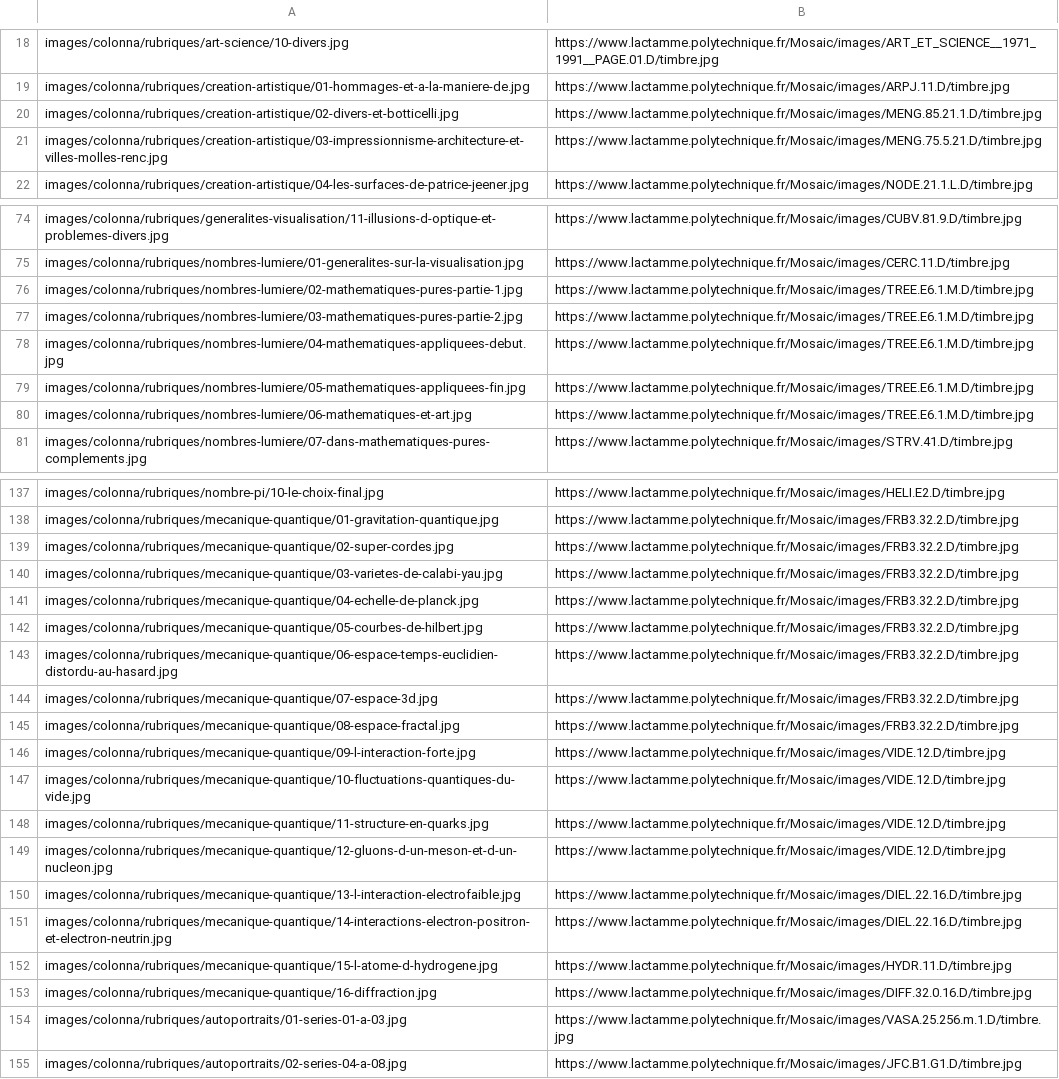
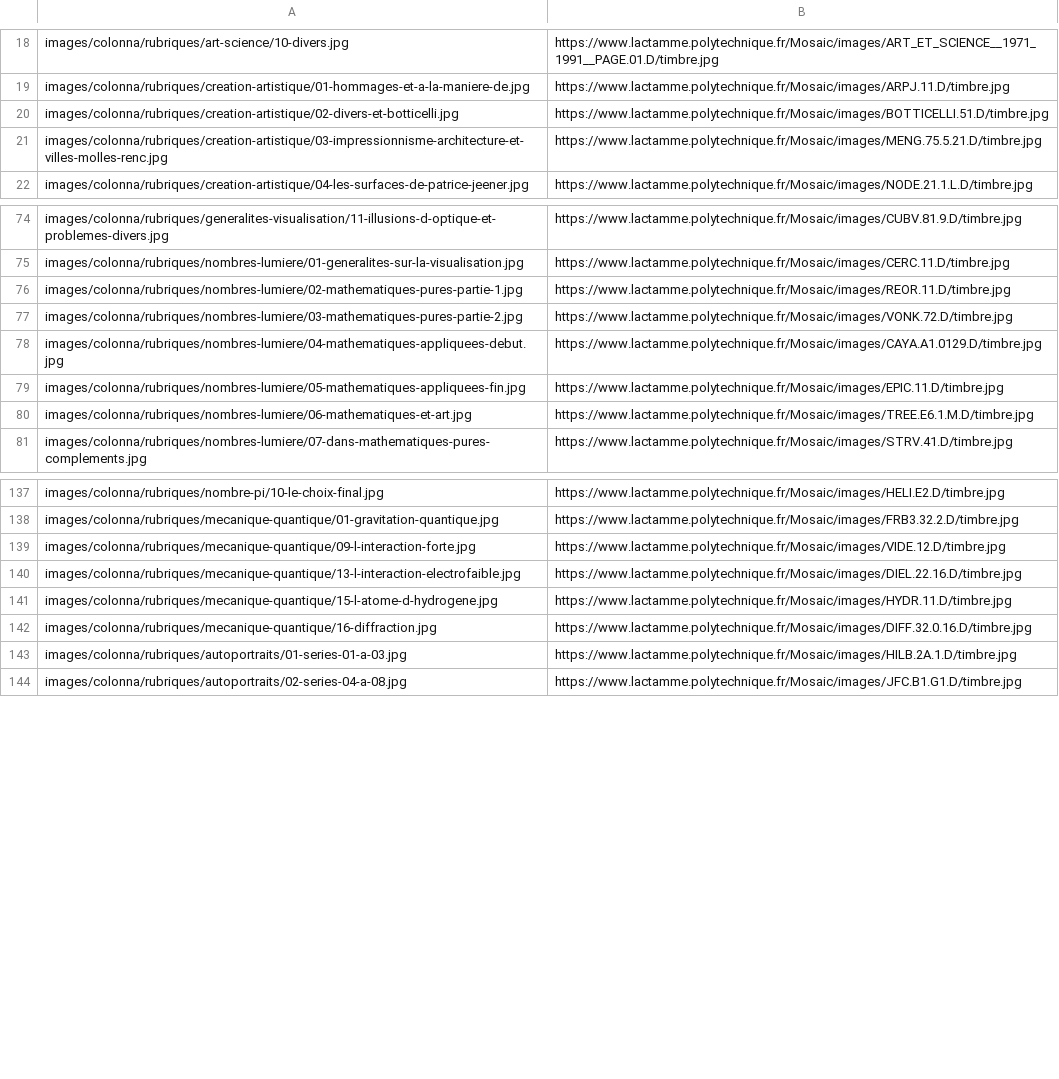
Before and after one commit to MikHub-dev/CultureGSite, a TSV file: scripts/vignettes-colonna.tsv, drawn as a sheet; only a part is shown, gaps mark what is left out; the diff covers the shown part only.

```diff
--- a/scripts/vignettes-colonna.tsv
+++ b/scripts/vignettes-colonna.tsv
@@ -19,3 +19,3 @@ images/colonna/rubriques/art-science/10-divers.jpg	https://www.lactamme.polytech
 images/colonna/rubriques/creation-artistique/01-hommages-et-a-la-maniere-de.jpg	https://www.lactamme.polytechnique.fr/Mosaic/images/ARPJ.11.D/timbre.jpg
-images/colonna/rubriques/creation-artistique/02-divers-et-botticelli.jpg	https://www.lactamme.polytechnique.fr/Mosaic/images/MENG.85.21.1.D/timbre.jpg
+images/colonna/rubriques/creation-artistique/02-divers-et-botticelli.jpg	https://www.lactamme.polytechnique.fr/Mosaic/images/BOTTICELLI.51.D/timbre.jpg
 images/colonna/rubriques/creation-artistique/03-impressionnisme-architecture-et-villes-molles-renc.jpg	https://www.lactamme.polytechnique.fr/Mosaic/images/MENG.75.5.21.D/timbre.jpg
@@ -75,6 +75,6 @@ images/colonna/rubriques/generalites-visualisation/11-illusions-d-optique-et-pro
 images/colonna/rubriques/nombres-lumiere/01-generalites-sur-la-visualisation.jpg	https://www.lactamme.polytechnique.fr/Mosaic/images/CERC.11.D/timbre.jpg
-images/colonna/rubriques/nombres-lumiere/02-mathematiques-pures-partie-1.jpg	https://www.lactamme.polytechnique.fr/Mosaic/images/TREE.E6.1.M.D/timbre.jpg
-images/colonna/rubriques/nombres-lumiere/03-mathematiques-pures-partie-2.jpg	https://www.lactamme.polytechnique.fr/Mosaic/images/TREE.E6.1.M.D/timbre.jpg
-images/colonna/rubriques/nombres-lumiere/04-mathematiques-appliquees-debut.jpg	https://www.lactamme.polytechnique.fr/Mosaic/images/TREE.E6.1.M.D/timbre.jpg
-images/colonna/rubriques/nombres-lumiere/05-mathematiques-appliquees-fin.jpg	https://www.lactamme.polytechnique.fr/Mosaic/images/TREE.E6.1.M.D/timbre.jpg
+images/colonna/rubriques/nombres-lumiere/02-mathematiques-pures-partie-1.jpg	https://www.lactamme.polytechnique.fr/Mosaic/images/REOR.11.D/timbre.jpg
+images/colonna/rubriques/nombres-lumiere/03-mathematiques-pures-partie-2.jpg	https://www.lactamme.polytechnique.fr/Mosaic/images/VONK.72.D/timbre.jpg
+images/colonna/rubriques/nombres-lumiere/04-mathematiques-appliquees-debut.jpg	https://www.lactamme.polytechnique.fr/Mosaic/images/CAYA.A1.0129.D/timbre.jpg
+images/colonna/rubriques/nombres-lumiere/05-mathematiques-appliquees-fin.jpg	https://www.lactamme.polytechnique.fr/Mosaic/images/EPIC.11.D/timbre.jpg
 images/colonna/rubriques/nombres-lumiere/06-mathematiques-et-art.jpg	https://www.lactamme.polytechnique.fr/Mosaic/images/TREE.E6.1.M.D/timbre.jpg
@@ -138,18 +138,7 @@ images/colonna/rubriques/nombre-pi/10-le-choix-final.jpg	https://www.lactamme.po
 images/colonna/rubriques/mecanique-quantique/01-gravitation-quantique.jpg	https://www.lactamme.polytechnique.fr/Mosaic/images/FRB3.32.2.D/timbre.jpg
-images/colonna/rubriques/mecanique-quantique/02-super-cordes.jpg	https://www.lactamme.polytechnique.fr/Mosaic/images/FRB3.32.2.D/timbre.jpg
-images/colonna/rubriques/mecanique-quantique/03-varietes-de-calabi-yau.jpg	https://www.lactamme.polytechnique.fr/Mosaic/images/FRB3.32.2.D/timbre.jpg
-images/colonna/rubriques/mecanique-quantique/04-echelle-de-planck.jpg	https://www.lactamme.polytechnique.fr/Mosaic/images/FRB3.32.2.D/timbre.jpg
-images/colonna/rubriques/mecanique-quantique/05-courbes-de-hilbert.jpg	https://www.lactamme.polytechnique.fr/Mosaic/images/FRB3.32.2.D/timbre.jpg
-images/colonna/rubriques/mecanique-quantique/06-espace-temps-euclidien-distordu-au-hasard.jpg	https://www.lactamme.polytechnique.fr/Mosaic/images/FRB3.32.2.D/timbre.jpg
-images/colonna/rubriques/mecanique-quantique/07-espace-3d.jpg	https://www.lactamme.polytechnique.fr/Mosaic/images/FRB3.32.2.D/timbre.jpg
-images/colonna/rubriques/mecanique-quantique/08-espace-fractal.jpg	https://www.lactamme.polytechnique.fr/Mosaic/images/FRB3.32.2.D/timbre.jpg
 images/colonna/rubriques/mecanique-quantique/09-l-interaction-forte.jpg	https://www.lactamme.polytechnique.fr/Mosaic/images/VIDE.12.D/timbre.jpg
-images/colonna/rubriques/mecanique-quantique/10-fluctuations-quantiques-du-vide.jpg	https://www.lactamme.polytechnique.fr/Mosaic/images/VIDE.12.D/timbre.jpg
-images/colonna/rubriques/mecanique-quantique/11-structure-en-quarks.jpg	https://www.lactamme.polytechnique.fr/Mosaic/images/VIDE.12.D/timbre.jpg
-images/colonna/rubriques/mecanique-quantique/12-gluons-d-un-meson-et-d-un-nucleon.jpg	https://www.lactamme.polytechnique.fr/Mosaic/images/VIDE.12.D/timbre.jpg
 images/colonna/rubriques/mecanique-quantique/13-l-interaction-electrofaible.jpg	https://www.lactamme.polytechnique.fr/Mosaic/images/DIEL.22.16.D/timbre.jpg
-images/colonna/rubriques/mecanique-quantique/14-interactions-electron-positron-et-electron-neutrin.jpg	https://www.lactamme.polytechnique.fr/Mosaic/images/DIEL.22.16.D/timbre.jpg
 images/colonna/rubriques/mecanique-quantique/15-l-atome-d-hydrogene.jpg	https://www.lactamme.polytechnique.fr/Mosaic/images/HYDR.11.D/timbre.jpg
 images/colonna/rubriques/mecanique-quantique/16-diffraction.jpg	https://www.lactamme.polytechnique.fr/Mosaic/images/DIFF.32.0.16.D/timbre.jpg
-images/colonna/rubriques/autoportraits/01-series-01-a-03.jpg	https://www.lactamme.polytechnique.fr/Mosaic/images/VASA.25.256.m.1.D/timbre.jpg
+images/colonna/rubriques/autoportraits/01-series-01-a-03.jpg	https://www.lactamme.polytechnique.fr/Mosaic/images/HILB.2A.1.D/timbre.jpg
 images/colonna/rubriques/autoportraits/02-series-04-a-08.jpg	https://www.lactamme.polytechnique.fr/Mosaic/images/JFC.B1.G1.D/timbre.jpg
```
Also changed, not shown: 4 edited cells elsewhere in this file, 1 other file.
